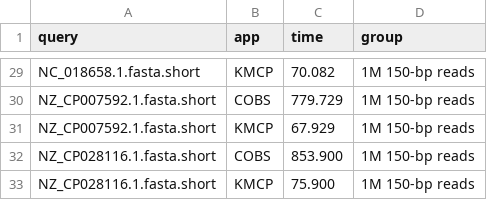
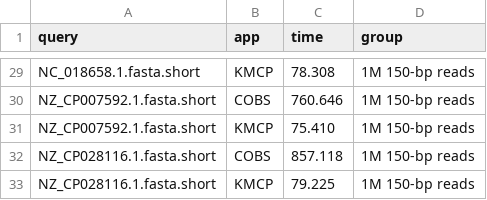
Before and after one commit to shenwei356/kmcp, a CSV file: benchmarks/searching/bench.kmcp-cobs.csv, drawn as a sheet; only a part is shown, gaps mark what is left out; the diff covers the shown part only; the diff names each change by its address in the sheet, - before the commit and + after, or states it on an @@ line.

```diff
--- a/benchmarks/searching/bench.kmcp-cobs.csv
+++ b/benchmarks/searching/bench.kmcp-cobs.csv
-C29 (time): 70.082
+C29 (time): 78.308
-C30 (time): 779.729
+C30 (time): 760.646
-C31 (time): 67.929
+C31 (time): 75.410
-C32 (time): 853.900
+C32 (time): 857.118
-C33 (time): 75.900
+C33 (time): 79.225
```
Also changed, not shown: 27 edited cells elsewhere in this file, benchmarks/searching/bench.kmcp-cobs-loadall.short.tsv, benchmarks/searching/bench.kmcp-cobs.long.tsv, 22 other files.
